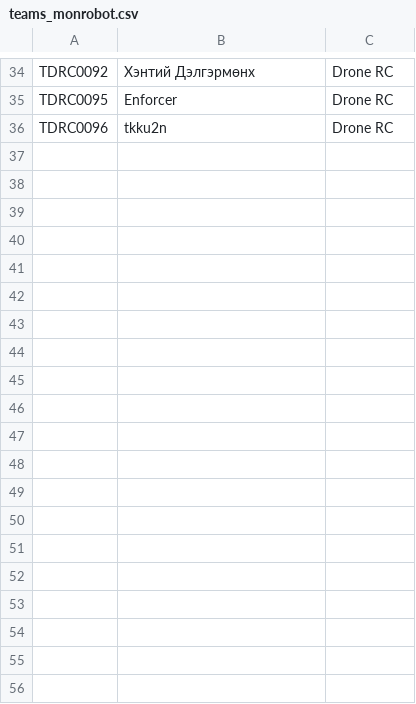
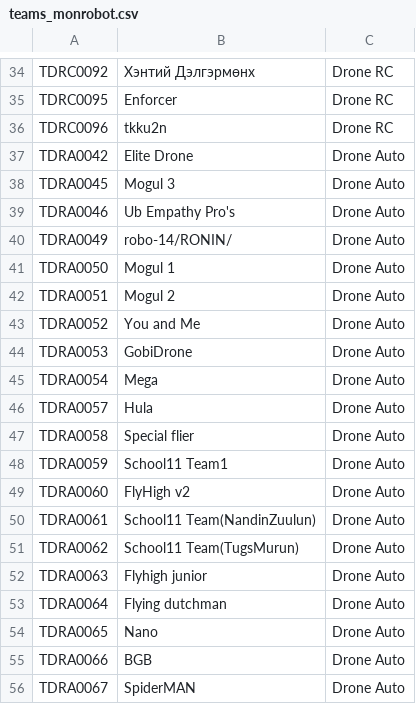
Before and after one commit to deserved2k/MONROBOT-Timer, a CSV file: src/assets/teams_monrobot.csv, drawn as a sheet; only a part is shown, gaps mark what is left out; the diff covers the shown part only; the diff names each change by its address in the sheet, - before the commit and + after, or states it on an @@ line.

Commit message:
added more to CSV

```diff
--- a/src/assets/teams_monrobot.csv
+++ b/src/assets/teams_monrobot.csv
+row 37: TDRA0042 | Elite Drone | Drone Auto
+row 38: TDRA0045 | Mogul 3 | Drone Auto
+row 39: TDRA0046 | Ub Empathy Pro's | Drone Auto
+row 40: TDRA0049 | robo-14/RONIN/ | Drone Auto
+row 41: TDRA0050 | Mogul 1 | Drone Auto
+row 42: TDRA0051 | Mogul 2 | Drone Auto
+row 43: TDRA0052 | You and Me | Drone Auto
+row 44: TDRA0053 | GobiDrone | Drone Auto
+row 45: TDRA0054 | Mega | Drone Auto
+row 46: TDRA0057 | Hula | Drone Auto
+row 47: TDRA0058 | Special flier | Drone Auto
+row 48: TDRA0059 | School11 Team1 | Drone Auto
+row 49: TDRA0060 | FlyHigh v2 | Drone Auto
+row 50: TDRA0061 | School11 Team(NandinZuulun) | Drone Auto
+row 51: TDRA0062 | School11 Team(TugsMurun) | Drone Auto
+row 52: TDRA0063 | Flyhigh junior | Drone Auto
+row 53: TDRA0064 | Flying dutchman | Drone Auto
+row 54: TDRA0065 | Nano | Drone Auto
+row 55: TDRA0066 | BGB | Drone Auto
+row 56: TDRA0067 | SpiderMAN | Drone Auto
```
Also changed, not shown: 9 added rows elsewhere in this file.
